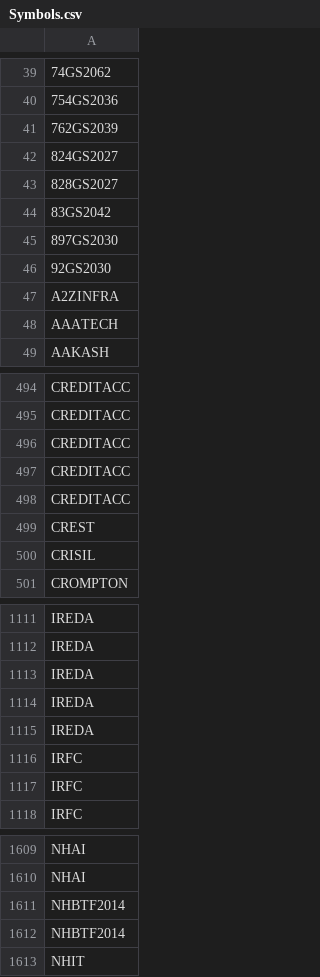
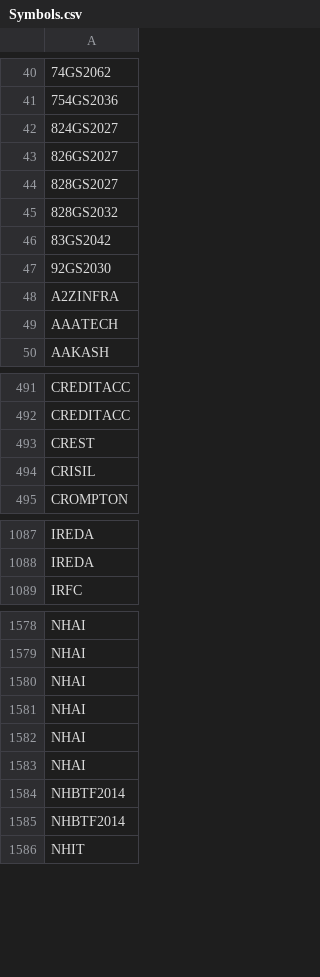
Before and after one commit to nikunjbaheti/NSE-Insider-Trading, a CSV file: Symbols.csv, drawn as a sheet; only a part is shown, gaps mark what is left out; removed rows and columns are numbered as before the commit, all else as after; the diff covers the shown part only; the diff names each change by its address in the sheet, - before the commit and + after, or states it on an @@ line.

```diff
--- a/Symbols.csv
+++ b/Symbols.csv
-row 41: 762GS2039
+row 43: 826GS2027
+row 45: 828GS2032
-row 45: 897GS2030
-row 496: CREDITACC
-row 497: CREDITACC
-row 498: CREDITACC
-row 1113: IREDA
-row 1114: IREDA
-row 1115: IREDA
-row 1116: IRFC
-row 1117: IRFC
+row 1580: NHAI
+row 1581: NHAI
+row 1582: NHAI
+row 1583: NHAI
```
Also changed, not shown: 33 added rows, 70 removed rows and 4 edited cells elsewhere in this file.
